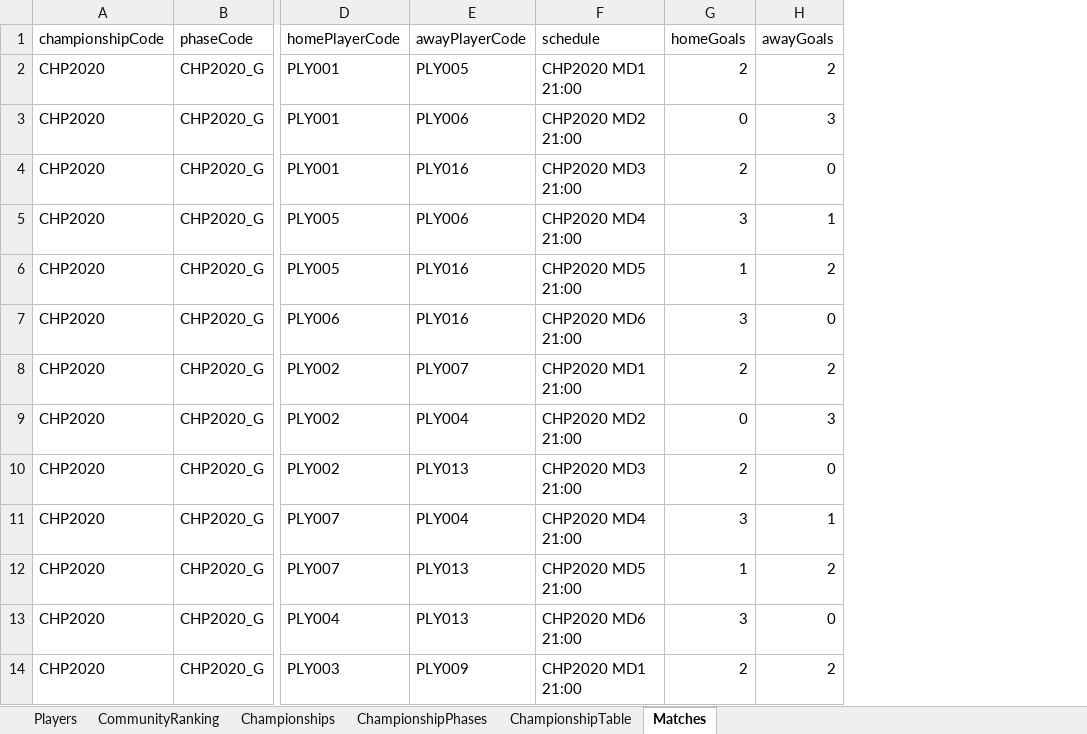
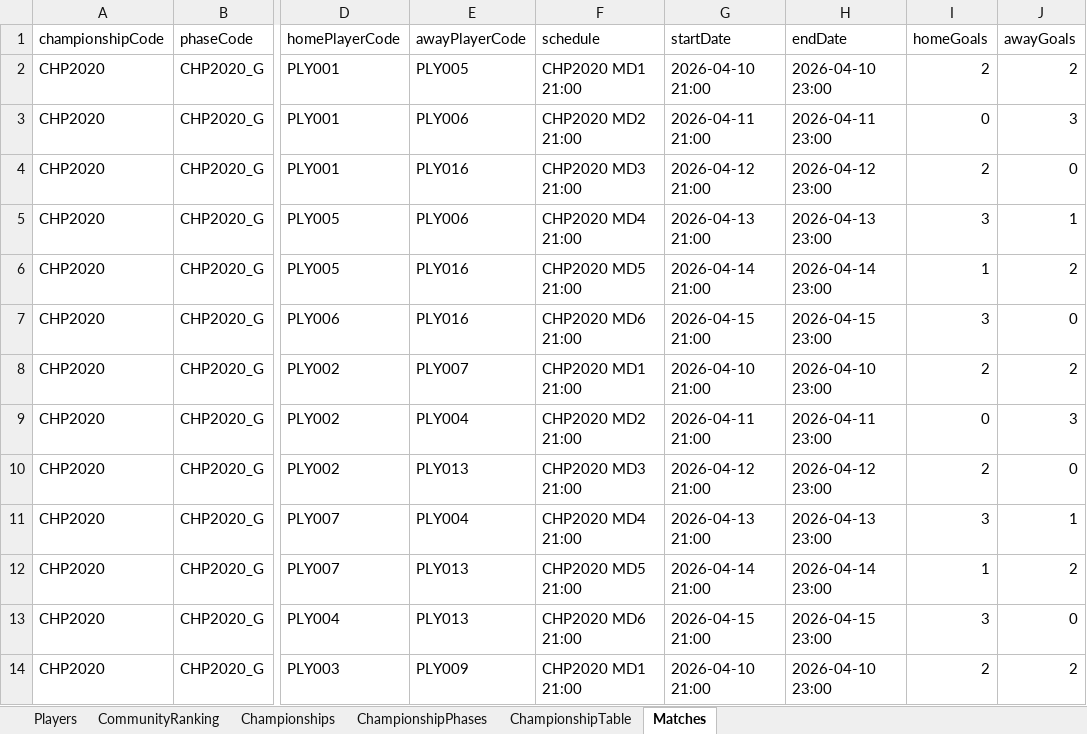
Before and after one commit to mclvega/mrrichar_app, an Excel workbook: assets/data/virtual_football_data.xlsx, sheet Matches, drawn as a sheet; only a part is shown, gaps mark what is left out; values as stored, in another font and other column widths than the file's, no borders; the diff names each change by its address in the sheet, - before the commit and + after, or states it on an @@ line.

Commit message:
Refactor dashboard and matches pages for improved data handling and UI updates
- Updated TeamMatchesInGroupPage to conditionally display match time labels.
- Enhanced DashboardPage with new player statistics and tournament indicators.
- Improved upcoming matches display with tournament names and time labels.
- Refactored SettingsPage to streamline player selection and improve UI.
- Added AppImageCache for efficient image loading and caching.
- Introduced a new privacy policy HTML file for compliance.
- Updated Excel generation script to reflect new player and match data structure.

```diff
--- a/assets/data/virtual_football_data.xlsx (sheet Matches)
+++ b/assets/data/virtual_football_data.xlsx (sheet Matches)
+column G (startDate), rows 2-14: 2026-04-10 21:00 | 2026-04-11 21:00 | 2026-04-12 21:00 | 2026-04-13 21:00 | 2026-04-14 21:00 | 2026-04-15 21:00 | 2026-04-10 21:00 | 2026-04-11 21:00 | 2026-04-12 21:00 | 2026-04-13 21:00 | 2026-04-14 21:00 | 2026-04-15 21:00 | 2026-04-10 21:00
+column H (endDate), rows 2-14: 2026-04-10 23:00 | 2026-04-11 23:00 | 2026-04-12 23:00 | 2026-04-13 23:00 | 2026-04-14 23:00 | 2026-04-15 23:00 | 2026-04-10 23:00 | 2026-04-11 23:00 | 2026-04-12 23:00 | 2026-04-13 23:00 | 2026-04-14 23:00 | 2026-04-15 23:00 | 2026-04-10 23:00
```
Also changed, not shown: sheet Players, 10 other files.
